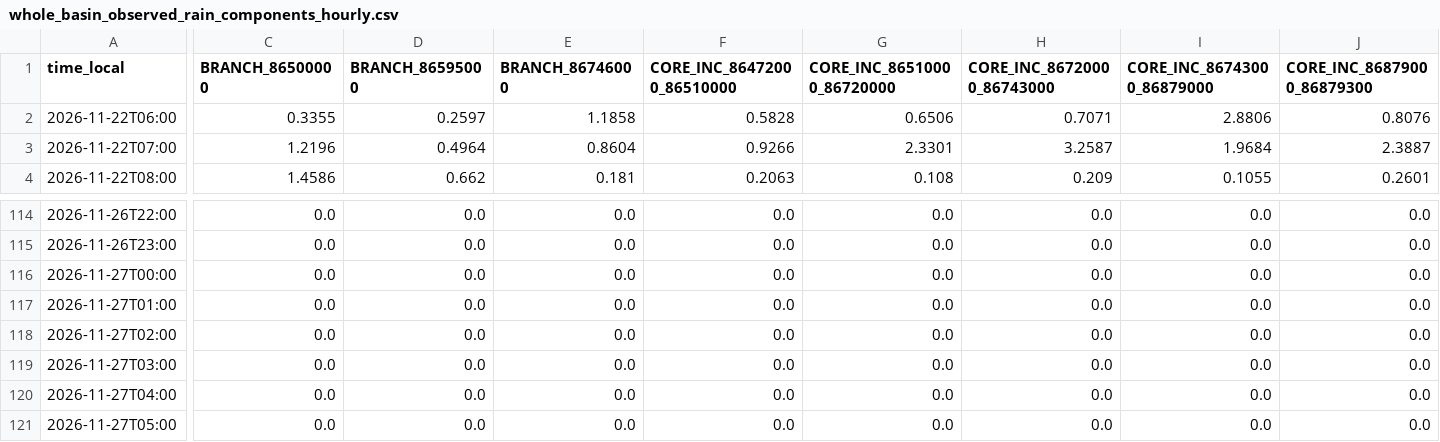
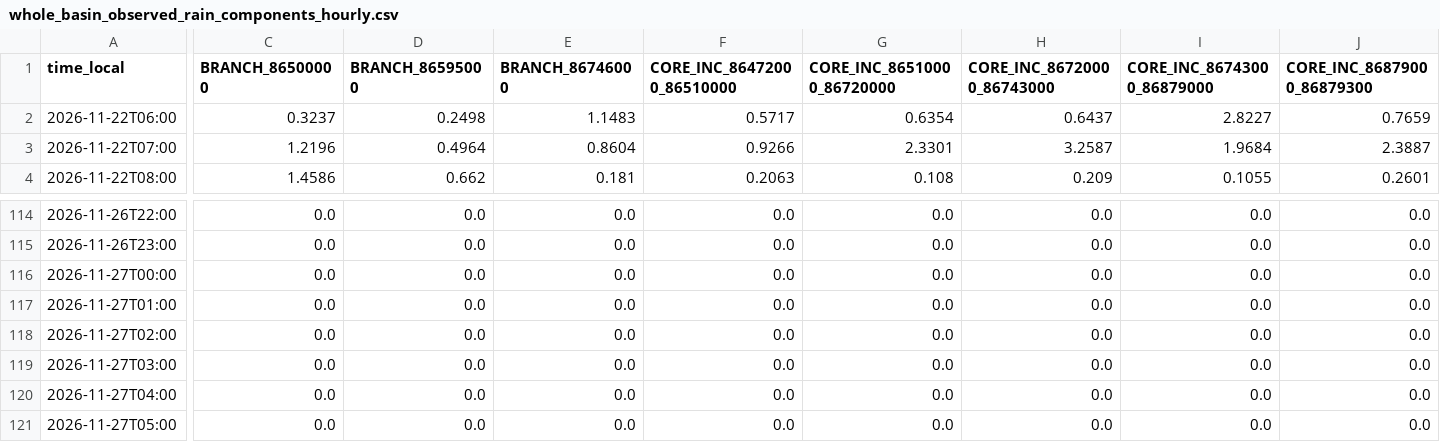
Before and after one commit to previne-taquari-antas/Previne-Taquari-Antas---Redes-Neurais, a CSV file: assets/data/hec_hms_g040_full_basin/whole_basin_observed_rain_components_hourly.csv, drawn as a sheet; only a part is shown, gaps mark what is left out; the diff covers the shown part only; the diff names each change by its address in the sheet, - before the commit and + after, or states it on an @@ line.

```diff
--- a/assets/data/hec_hms_g040_full_basin/whole_basin_observed_rain_components_hourly.csv
+++ b/assets/data/hec_hms_g040_full_basin/whole_basin_observed_rain_components_hourly.csv
-C2 (BRANCH_86500000): 0.3355
+C2 (BRANCH_86500000): 0.3237
-D2 (BRANCH_86595000): 0.2597
+D2 (BRANCH_86595000): 0.2498
-E2 (BRANCH_86746000): 1.1858
+E2 (BRANCH_86746000): 1.1483
-F2 (CORE_INC_86472000_86510000): 0.5828
+F2 (CORE_INC_86472000_86510000): 0.5717
-G2 (CORE_INC_86510000_86720000): 0.6506
+G2 (CORE_INC_86510000_86720000): 0.6354
-H2 (CORE_INC_86720000_86743000): 0.7071
+H2 (CORE_INC_86720000_86743000): 0.6437
-I2 (CORE_INC_86743000_86879000): 2.8806
+I2 (CORE_INC_86743000_86879000): 2.8227
-J2 (CORE_INC_86879000_86879300): 0.8076
+J2 (CORE_INC_86879000_86879300): 0.7659
```
Also changed, not shown: 4 edited cells elsewhere in this file, assets/data/hec_hms_g040_full_basin/whole_basin_observed_rain_fullgrid_hourly.csv, assets/data/hec_hms_g040_full_basin/whole_basin_observed_rain_hourly.csv, 13 other files.
